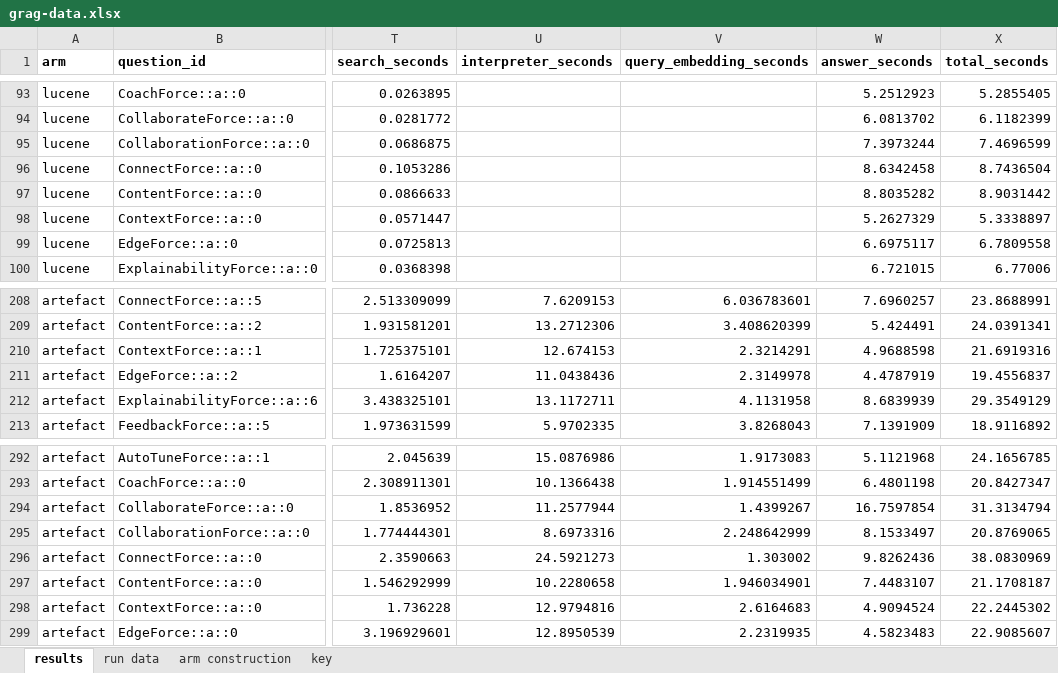
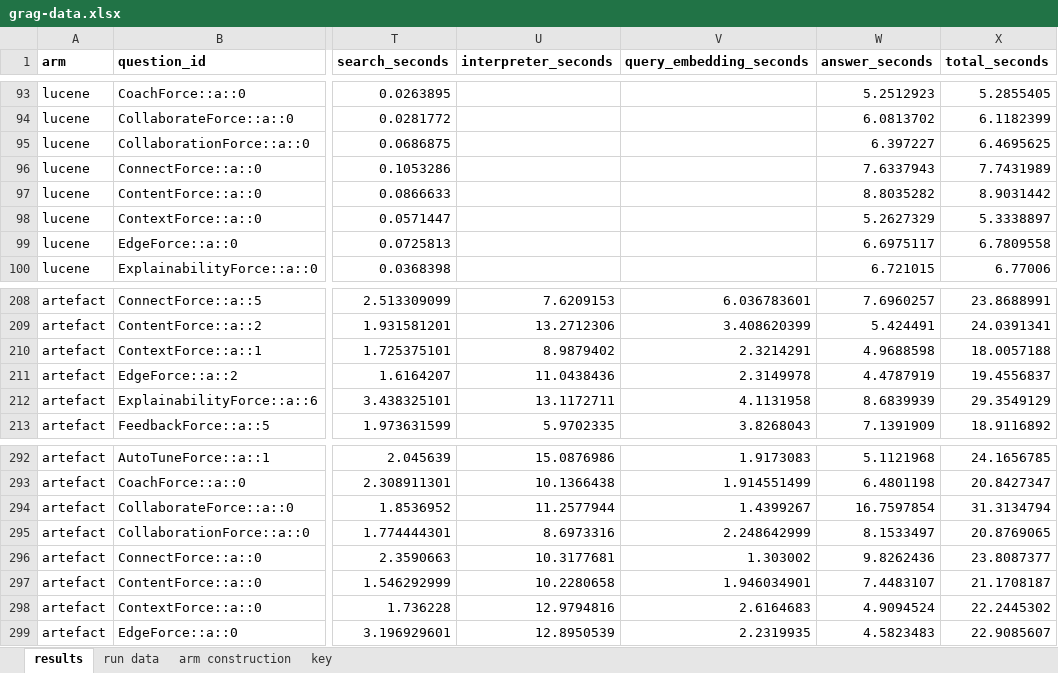
Before and after one commit to Objuret/GRAG-Job, an Excel workbook: finished_data/grag-data.xlsx, sheet results, drawn as a sheet; only a part is shown, gaps mark what is left out; values as stored, in another font and other column widths than the file's, no borders; the diff names each change by its address in the sheet, - before the commit and + after, or states it on an @@ line.

```diff
--- a/finished_data/grag-data.xlsx (sheet results)
+++ b/finished_data/grag-data.xlsx (sheet results)
-W95 (answer_seconds): 7.3973244
+W95 (answer_seconds): 6.397227
-X95 (total_seconds): 7.4696599
+X95 (total_seconds): 6.4695625
-W96 (answer_seconds): 8.6342458
+W96 (answer_seconds): 7.6337943
-X96 (total_seconds): 8.7436504
+X96 (total_seconds): 7.7431989
-U210 (interpreter_seconds): 12.674153
+U210 (interpreter_seconds): 8.9879402
-X210 (total_seconds): 21.6919316
+X210 (total_seconds): 18.0057188
-U296 (interpreter_seconds): 24.5921273
+U296 (interpreter_seconds): 10.3177681
-X296 (total_seconds): 38.0830969
+X296 (total_seconds): 23.8087377
```
Also changed, not shown: sheet run data, sheet key, 6 other files.
